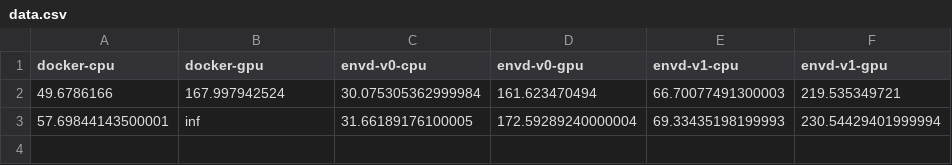
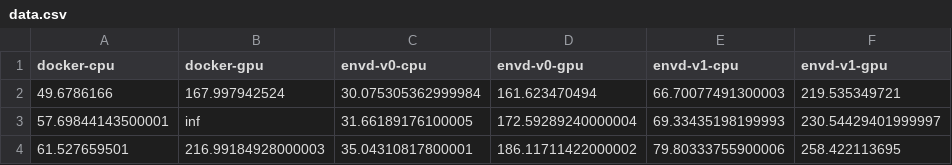
Before and after one commit to kemingy/envd-nightly, a CSV file: data.csv, drawn as a sheet.

Commit message:
CI: update benchmark data and image
Signed-off-by: github-actions-bot <github-actions-bot@users.noreply.github.com>

```diff
--- a/data.csv
+++ b/data.csv
@@ -2,2 +2,3 @@ docker-cpu,docker-gpu,envd-v0-cpu,envd-v0-gpu,envd-v1-cpu,envd-v1-gpu
 49.6786166,167.997942524,30.075305362999984,161.623470494,66.70077491300003,219.535349721
-57.69844143500001,inf,31.66189176100005,172.59289240000004,69.33435198199993,230.54429401999994
+57.69844143500001,inf,31.66189176100005,172.59289240000004,69.33435198199993,230.54429401999997
+61.527659501,216.99184928000003,35.04310817800001,186.11711422000002,79.80333755900006,258.422113695
```
Also changed, not shown: 1 other file.
